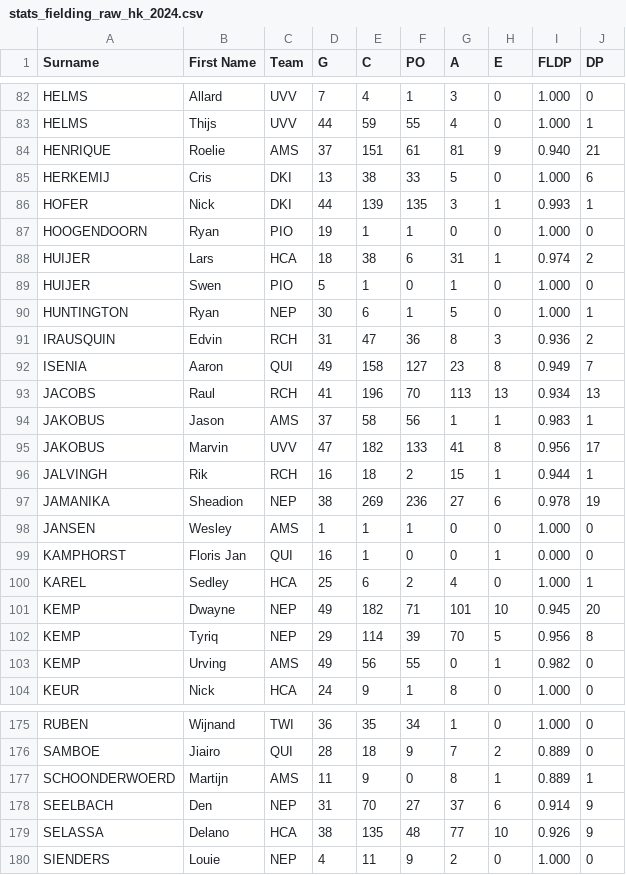
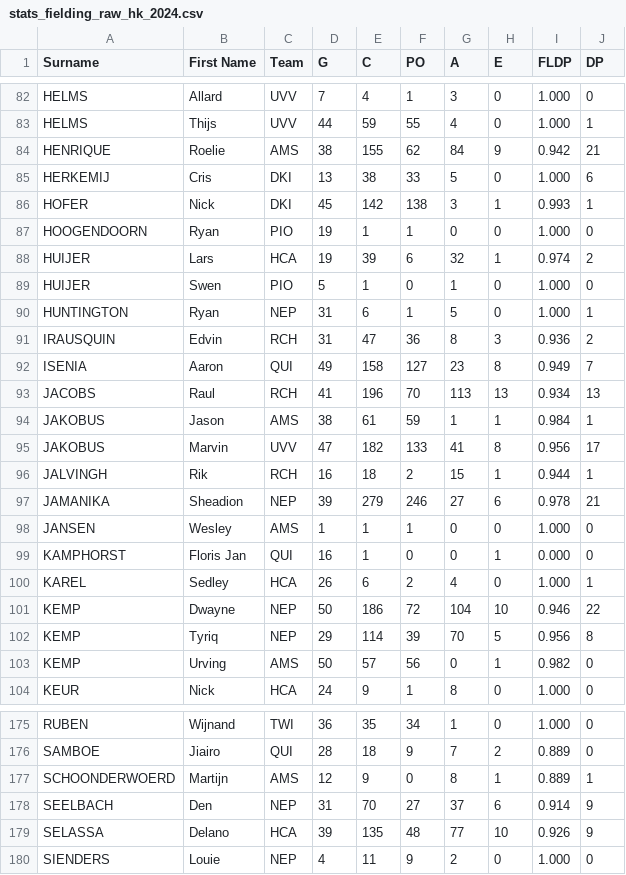
Before and after one commit to tonper19/ballgame, a CSV file: data/csv/stats_fielding_raw_hk_2024.csv, drawn as a sheet; only a part is shown, gaps mark what is left out; the diff covers the shown part only; the diff names each change by its address in the sheet, - before the commit and + after, or states it on an @@ line.

```diff
--- a/data/csv/stats_fielding_raw_hk_2024.csv
+++ b/data/csv/stats_fielding_raw_hk_2024.csv
-D84 (G): 37
+D84 (G): 38
-E84 (C): 151
+E84 (C): 155
-F84 (PO): 61
+F84 (PO): 62
-G84 (A): 81
+G84 (A): 84
-I84 (FLDP): 0.940
+I84 (FLDP): 0.942
-D86 (G): 44
+D86 (G): 45
-E86 (C): 139
+E86 (C): 142
-F86 (PO): 135
+F86 (PO): 138
-D88 (G): 18
+D88 (G): 19
-E88 (C): 38
+E88 (C): 39
-G88 (A): 31
+G88 (A): 32
-D90 (G): 30
+D90 (G): 31
-D94 (G): 37
+D94 (G): 38
-E94 (C): 58
+E94 (C): 61
-F94 (PO): 56
+F94 (PO): 59
-I94 (FLDP): 0.983
+I94 (FLDP): 0.984
-D97 (G): 38
+D97 (G): 39
-E97 (C): 269
+E97 (C): 279
-F97 (PO): 236
+F97 (PO): 246
-J97 (DP): 19
+J97 (DP): 21
-D100 (G): 25
+D100 (G): 26
-D101 (G): 49
+D101 (G): 50
-E101 (C): 182
+E101 (C): 186
-F101 (PO): 71
+F101 (PO): 72
-G101 (A): 101
+G101 (A): 104
-I101 (FLDP): 0.945
+I101 (FLDP): 0.946
-J101 (DP): 20
+J101 (DP): 22
-D103 (G): 49
+D103 (G): 50
-E103 (C): 56
+E103 (C): 57
-F103 (PO): 55
+F103 (PO): 56
-D177 (G): 11
+D177 (G): 12
-D179 (G): 38
+D179 (G): 39
```
Also changed, not shown: 134 edited cells elsewhere in this file, data/csv/stats_batting_raw_hk_2024.csv, data/csv/stats_batting_raw_seriea_2024.csv, 10 other files.
